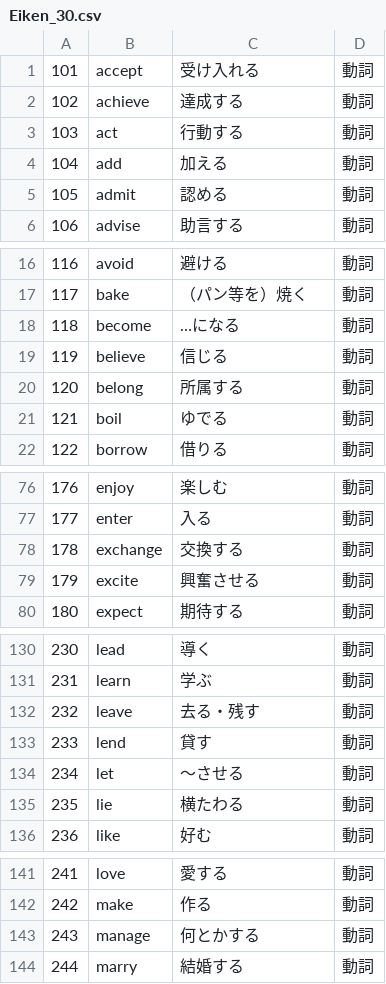
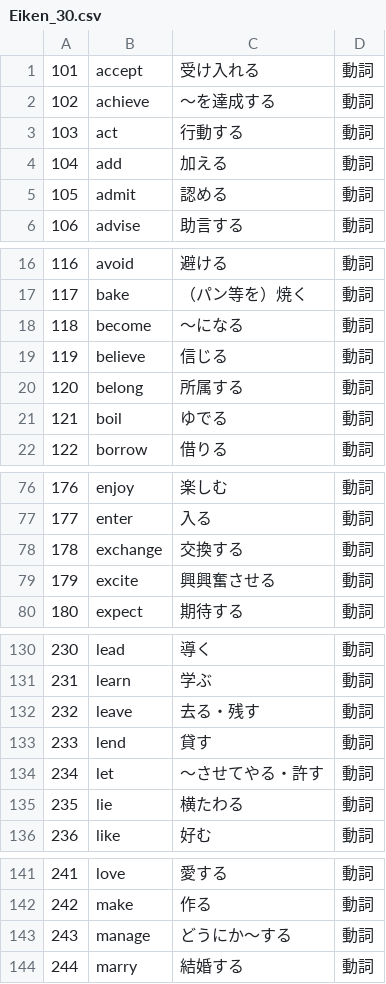
Before and after one commit to drakihabara/English, a CSV file: Eiken_30.csv, drawn as a sheet; only a part is shown, gaps mark what is left out; the diff covers the shown part only.

```diff
--- a/Eiken_30.csv
+++ b/Eiken_30.csv
@@ -1,3 +1,3 @@
 101,accept,受け入れる,動詞
-102,achieve,達成する,動詞
+102,achieve,～を達成する,動詞
 103,act,行動する,動詞
@@ -17,3 +17,3 @@
 117,bake,（パン等を）焼く,動詞
-118,become,…になる,動詞
+118,become,～になる,動詞
 119,believe,信じる,動詞
@@ -78,3 +78,3 @@
 178,exchange,交換する,動詞
-179,excite,興奮させる,動詞
+179,excite,興興奮させる,動詞
 180,expect,期待する,動詞
@@ -133,3 +133,3 @@
 233,lend,貸す,動詞
-234,let,～させる,動詞
+234,let,～させてやる・許す,動詞
 235,lie,横たわる,動詞
@@ -142,3 +142,3 @@
 242,make,作る,動詞
-243,manage,何とかする,動詞
+243,manage,どうにか～する,動詞
 244,marry,結婚する,動詞
```
Also changed, not shown: 10 added rows, 1 removed row and 3 edited cells elsewhere in this file.
